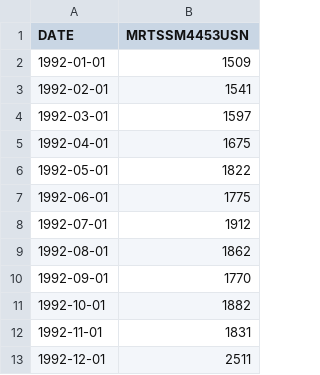
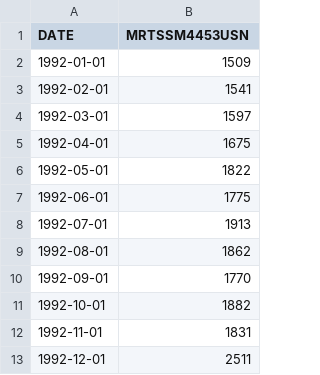
Before and after one commit to Viktor193/Diplom_innopolis, a CSV file: Retail_Sales_Beer_Liquor.csv, drawn as a sheet; only a part is shown.

```diff
--- a/Retail_Sales_Beer_Liquor.csv
+++ b/Retail_Sales_Beer_Liquor.csv
@@ -7,3 +7,3 @@ DATE,MRTSSM4453USN
 1992-06-01,1775
-1992-07-01,1912
+1992-07-01,1913
 1992-08-01,1862
```
